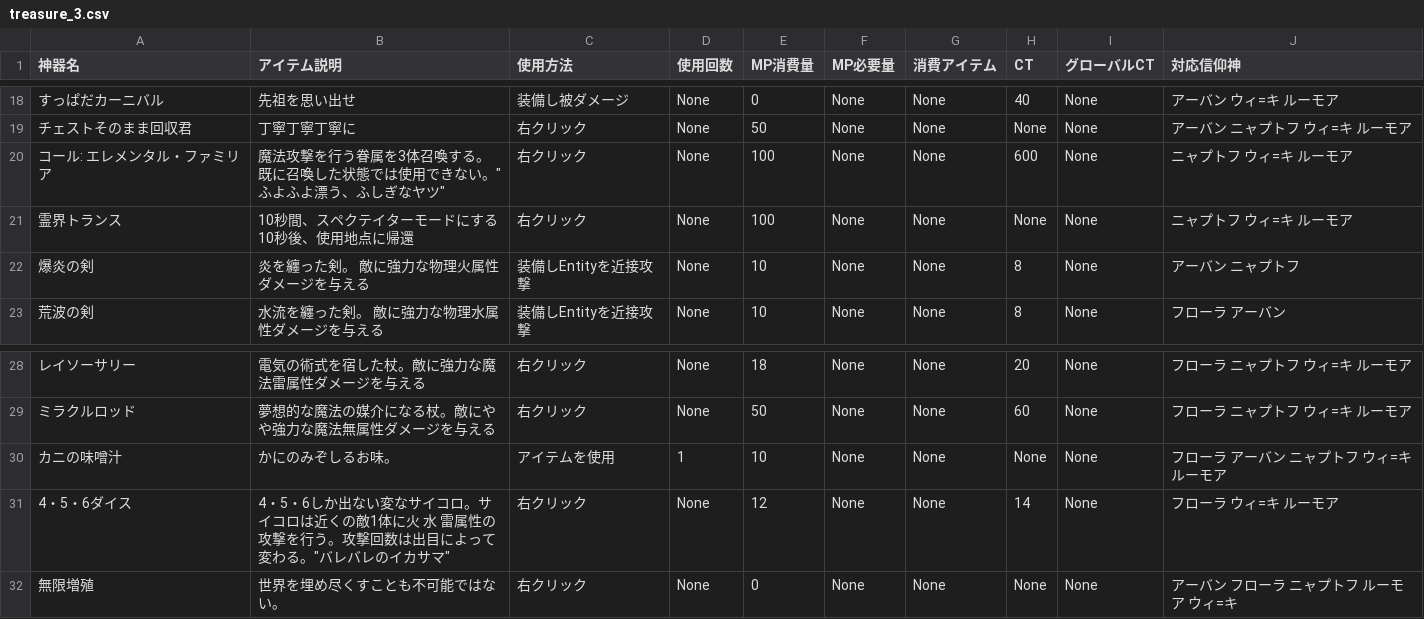
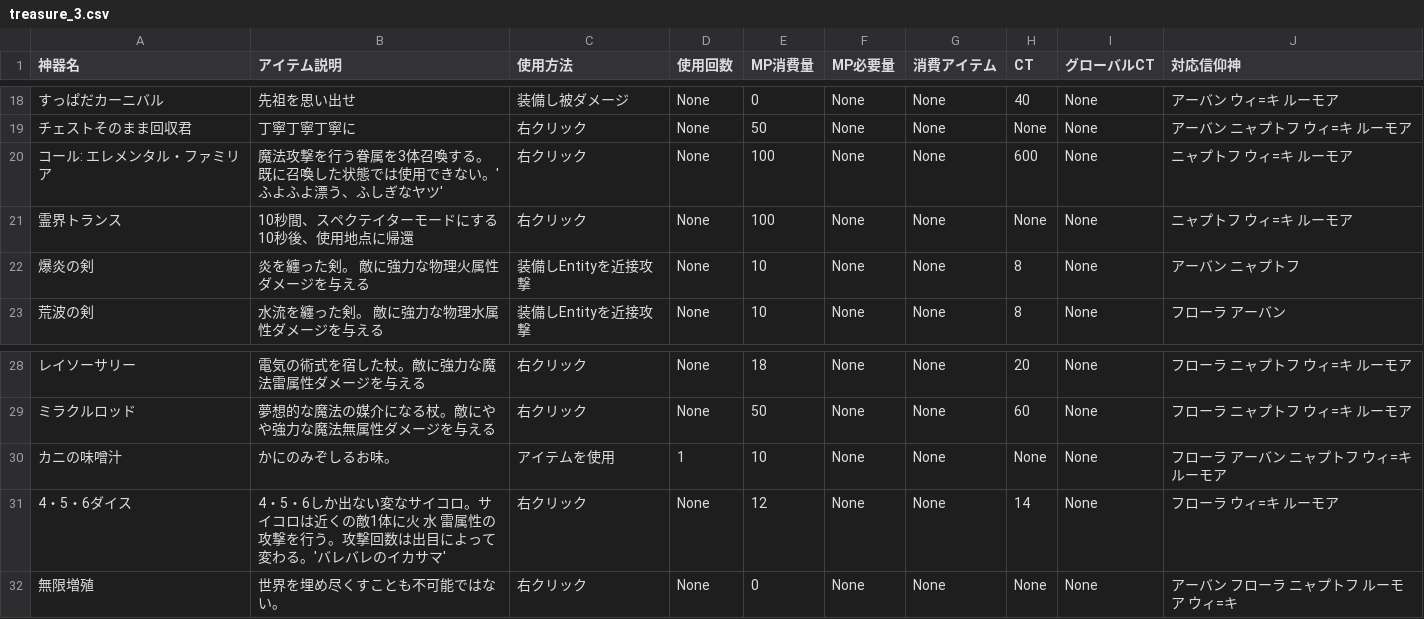
Before and after one commit to 0kq-github/tsb_treasure, a CSV file: export/treasure_3.csv, drawn as a sheet; only a part is shown, gaps mark what is left out; the diff names each change by its address in the sheet, - before the commit and + after, or states it on an @@ line.

```diff
--- a/export/treasure_3.csv
+++ b/export/treasure_3.csv
-B20 (アイテム説明): …きない。"ふよふよ漂う、ふしぎなヤツ"
+B20 (アイテム説明): …きない。'ふよふよ漂う、ふしぎなヤツ'
-B31 (アイテム説明): …変わる。"バレバレのイカサマ"
+B31 (アイテム説明): …変わる。'バレバレのイカサマ'
```
Also changed, not shown: export/treasure_0.csv, export/treasure_1.csv, 2 other files.
